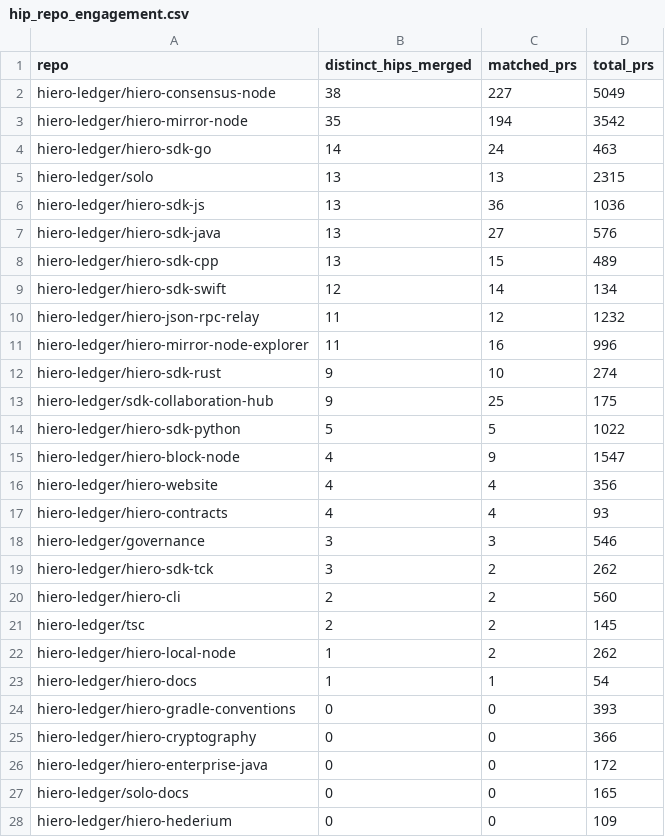
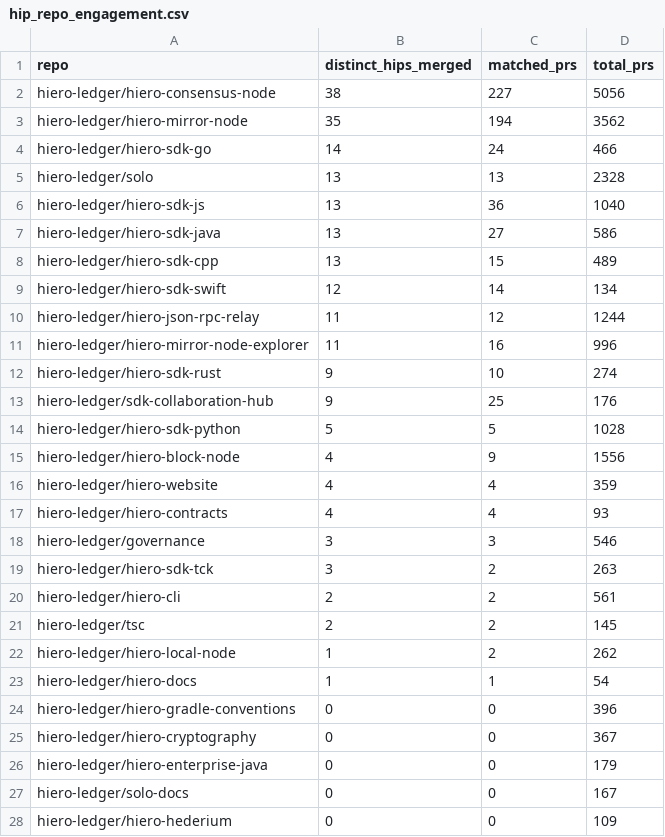
Before and after one commit to darshit2308/analytics, a CSV file: api/v1/hiero-ledger/hip_repo_engagement.csv, drawn as a sheet; only a part is shown; the diff covers the shown part only.

```diff
--- a/api/v1/hiero-ledger/hip_repo_engagement.csv
+++ b/api/v1/hiero-ledger/hip_repo_engagement.csv
@@ -1,21 +1,21 @@
 repo,distinct_hips_merged,matched_prs,total_prs
-hiero-ledger/hiero-consensus-node,38,227,5049
-hiero-ledger/hiero-mirror-node,35,194,3542
-hiero-ledger/hiero-sdk-go,14,24,463
-hiero-ledger/solo,13,13,2315
-hiero-ledger/hiero-sdk-js,13,36,1036
-hiero-ledger/hiero-sdk-java,13,27,576
+hiero-ledger/hiero-consensus-node,38,227,5056
+hiero-ledger/hiero-mirror-node,35,194,3562
+hiero-ledger/hiero-sdk-go,14,24,466
+hiero-ledger/solo,13,13,2328
+hiero-ledger/hiero-sdk-js,13,36,1040
+hiero-ledger/hiero-sdk-java,13,27,586
 hiero-ledger/hiero-sdk-cpp,13,15,489
 hiero-ledger/hiero-sdk-swift,12,14,134
-hiero-ledger/hiero-json-rpc-relay,11,12,1232
+hiero-ledger/hiero-json-rpc-relay,11,12,1244
 hiero-ledger/hiero-mirror-node-explorer,11,16,996
 hiero-ledger/hiero-sdk-rust,9,10,274
-hiero-ledger/sdk-collaboration-hub,9,25,175
-hiero-ledger/hiero-sdk-python,5,5,1022
-hiero-ledger/hiero-block-node,4,9,1547
-hiero-ledger/hiero-website,4,4,356
+hiero-ledger/sdk-collaboration-hub,9,25,176
+hiero-ledger/hiero-sdk-python,5,5,1028
+hiero-ledger/hiero-block-node,4,9,1556
+hiero-ledger/hiero-website,4,4,359
 hiero-ledger/hiero-contracts,4,4,93
 hiero-ledger/governance,3,3,546
-hiero-ledger/hiero-sdk-tck,3,2,262
-hiero-ledger/hiero-cli,2,2,560
+hiero-ledger/hiero-sdk-tck,3,2,263
+hiero-ledger/hiero-cli,2,2,561
 hiero-ledger/tsc,2,2,145
@@ -23,6 +23,6 @@ hiero-ledger/hiero-local-node,1,2,262
 hiero-ledger/hiero-docs,1,1,54
-hiero-ledger/hiero-gradle-conventions,0,0,393
-hiero-ledger/hiero-cryptography,0,0,366
-hiero-ledger/hiero-enterprise-java,0,0,172
-hiero-ledger/solo-docs,0,0,165
+hiero-ledger/hiero-gradle-conventions,0,0,396
+hiero-ledger/hiero-cryptography,0,0,367
+hiero-ledger/hiero-enterprise-java,0,0,179
+hiero-ledger/solo-docs,0,0,167
 hiero-ledger/hiero-hederium,0,0,109
```
Also changed, not shown: 2 edited cells elsewhere in this file, 24 other files.
